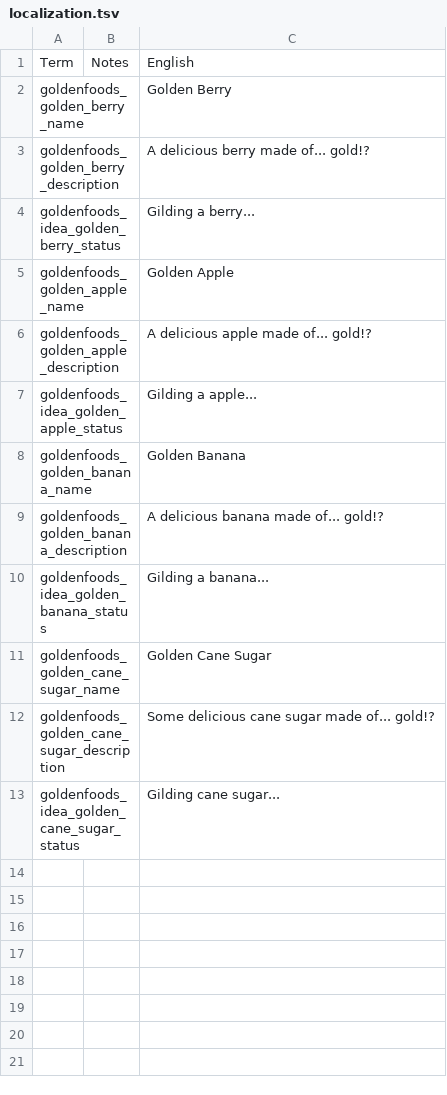
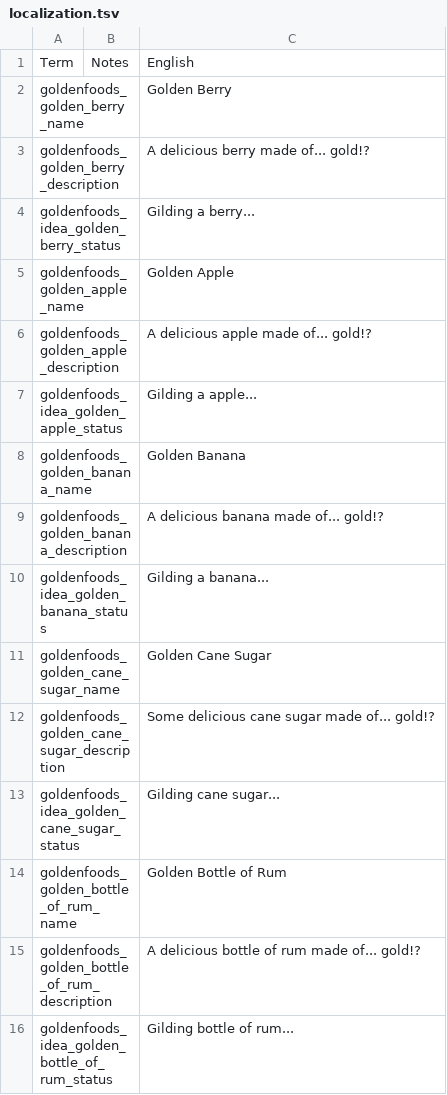
Before and after one commit to CallMeMarcellino/GoldenFoods, a TSV file: localization.tsv, drawn as a sheet.

Commit message:
added Golden Bottle of Rum

```diff
--- a/localization.tsv
+++ b/localization.tsv
@@ -13 +13,4 @@ goldenfoods_golden_cane_sugar_description		Some delicious cane sugar made of...
 goldenfoods_idea_golden_cane_sugar_status		Gilding cane sugar...
+goldenfoods_golden_bottle_of_rum_name		Golden Bottle of Rum
+goldenfoods_golden_bottle_of_rum_description		A delicious bottle of rum made of... gold!?
+goldenfoods_idea_golden_bottle_of_rum_status		Gilding bottle of rum...
```
Also changed, not shown: 4 other files.
